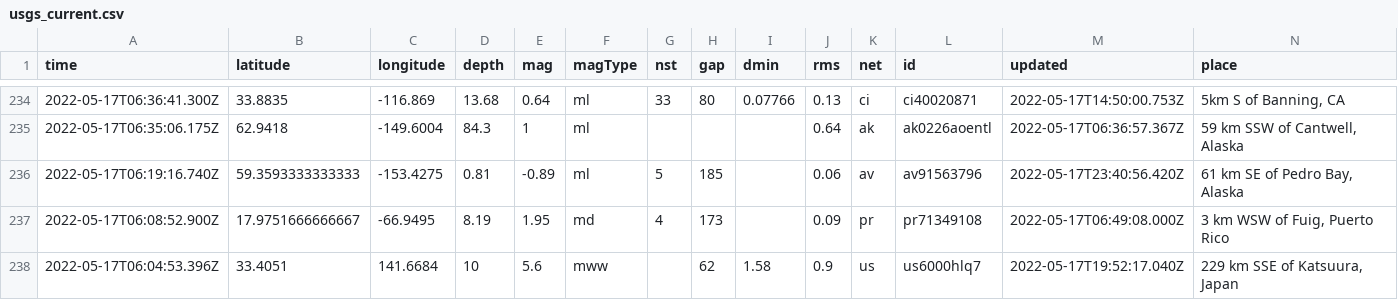
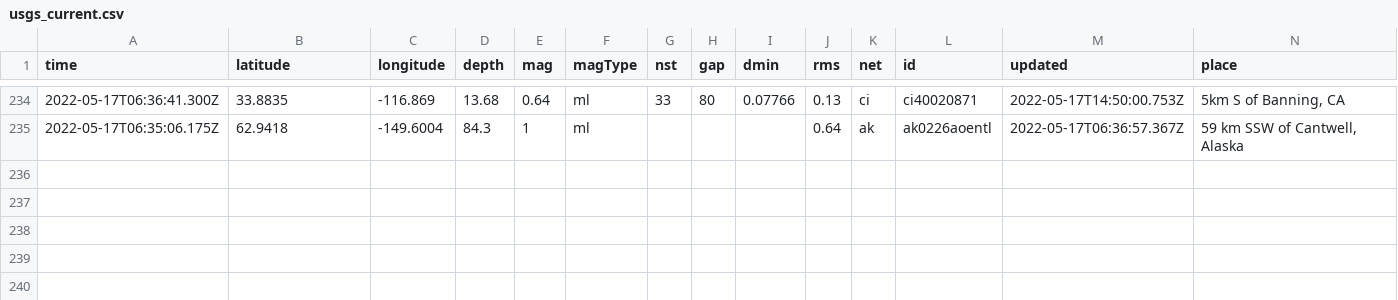
Before and after one commit to kmadden71/my-data-robot, a CSV file: usgs_current.csv, drawn as a sheet; only a part is shown, gaps mark what is left out; removed rows and columns are numbered as before the commit, all else as after; rows hold the shown columns only; the diff covers the shown part only; the diff names each change by its address in the sheet, - before the commit and + after, or states it on an @@ line.

```diff
--- a/usgs_current.csv
+++ b/usgs_current.csv
-row 236: 2022-05-17T06:19:16.740Z | 59.3593333333333 | -153.4275 | 0.81 | -0.89 | ml | 5 | 185 |  | 0.06 | av | av91563796 | 2022-05-17T23:40:56.420Z | 61 km SE of Pedro Bay, Alaska
-row 237: 2022-05-17T06:08:52.900Z | 17.9751666666667 | -66.9495 | 8.19 | 1.95 | md | 4 | 173 |  | 0.09 | pr | pr71349108 | 2022-05-17T06:49:08.000Z | 3 km WSW of Fuig, Puerto Rico
-row 238: 2022-05-17T06:04:53.396Z | 33.4051 | 141.6684 | 10 | 5.6 | mww |  | 62 | 1.58 | 0.9 | us | us6000hlq7 | 2022-05-17T19:52:17.040Z | 229 km SSE of Katsuura, Japan
```
Also changed, not shown: 1 added row, 3 removed rows and 2 edited cells elsewhere in this file.
